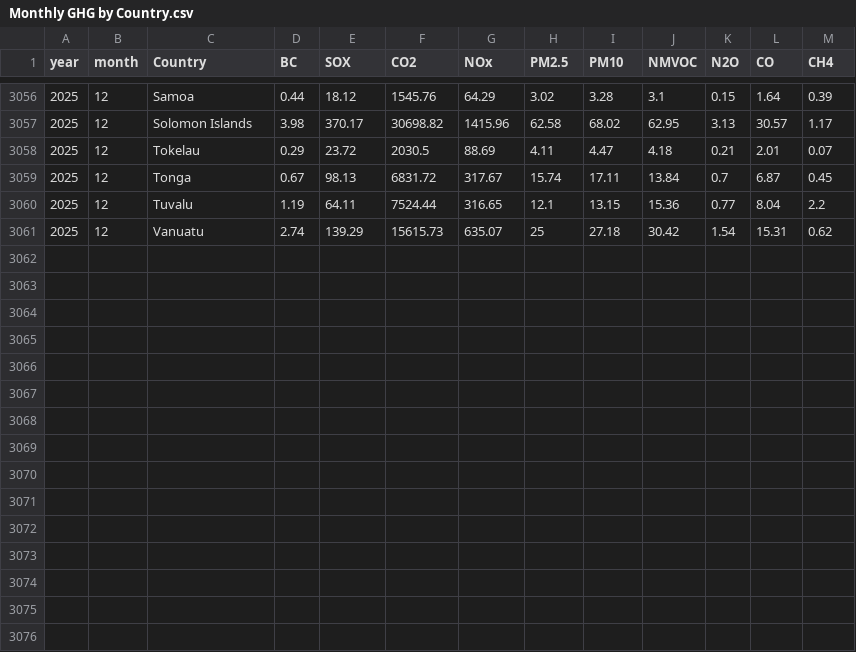
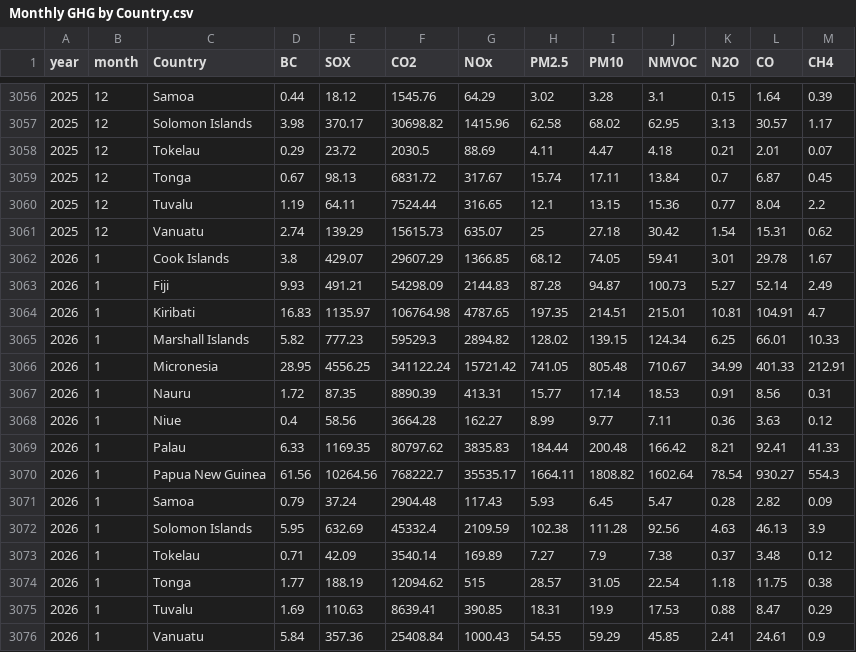
Before and after one commit to cherrylchico/pacific-observatory-ais-data, a CSV file: data/Monthly GHG by Country.csv, drawn as a sheet; only a part is shown, gaps mark what is left out.

Commit message:
add 2026 data

```diff
--- a/data/Monthly GHG by Country.csv
+++ b/data/Monthly GHG by Country.csv
@@ -3061 +3061,16 @@
 2025,12,Vanuatu,2.74,139.29,15615.73,635.07,25,27.18,30.42,1.54,15.31,0.62
+2026,1,Cook Islands,3.8,429.07,29607.29,1366.85,68.12,74.05,59.41,3.01,29.78,1.67
+2026,1,Fiji,9.93,491.21,54298.09,2144.83,87.28,94.87,100.73,5.27,52.14,2.49
+2026,1,Kiribati,16.83,1135.97,106764.98,4787.65,197.35,214.51,215.01,10.81,104.91,4.7
+2026,1,Marshall Islands,5.82,777.23,59529.3,2894.82,128.02,139.15,124.34,6.25,66.01,10.33
+2026,1,Micronesia,28.95,4556.25,341122.24,15721.42,741.05,805.48,710.67,34.99,401.33,212.91
+2026,1,Nauru,1.72,87.35,8890.39,413.31,15.77,17.14,18.53,0.91,8.56,0.31
+2026,1,Niue,0.4,58.56,3664.28,162.27,8.99,9.77,7.11,0.36,3.63,0.12
+2026,1,Palau,6.33,1169.35,80797.62,3835.83,184.44,200.48,166.42,8.21,92.41,41.33
+2026,1,Papua New Guinea,61.56,10264.56,768222.7,35535.17,1664.11,1808.82,1602.64,78.54,930.27,554.3
+2026,1,Samoa,0.79,37.24,2904.48,117.43,5.93,6.45,5.47,0.28,2.82,0.09
+2026,1,Solomon Islands,5.95,632.69,45332.4,2109.59,102.38,111.28,92.56,4.63,46.13,3.9
+2026,1,Tokelau,0.71,42.09,3540.14,169.89,7.27,7.9,7.38,0.37,3.48,0.12
+2026,1,Tonga,1.77,188.19,12094.62,515,28.57,31.05,22.54,1.18,11.75,0.38
+2026,1,Tuvalu,1.69,110.63,8639.41,390.85,18.31,19.9,17.53,0.88,8.47,0.29
+2026,1,Vanuatu,5.84,357.36,25408.84,1000.43,54.55,59.29,45.85,2.41,24.61,0.9
```
